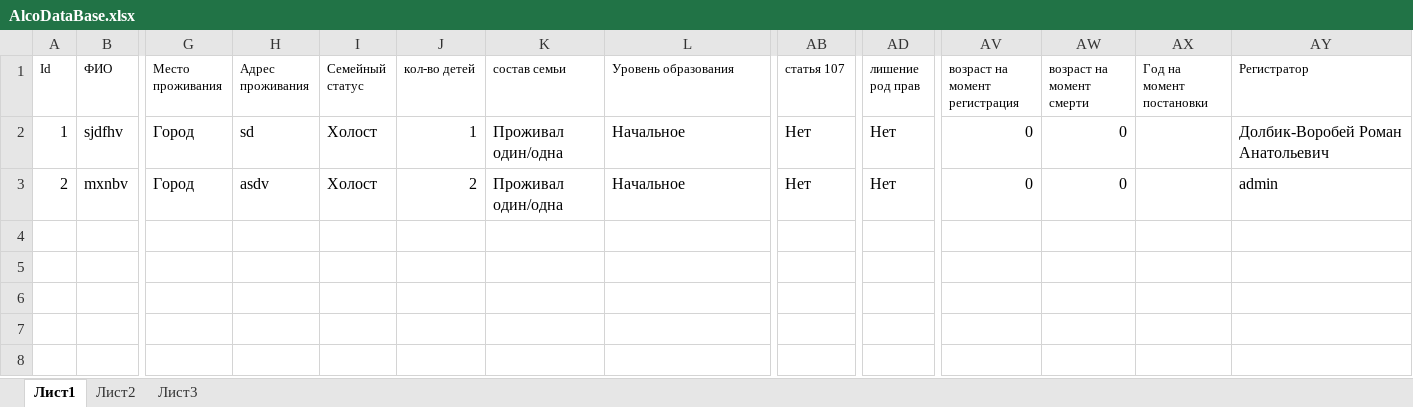
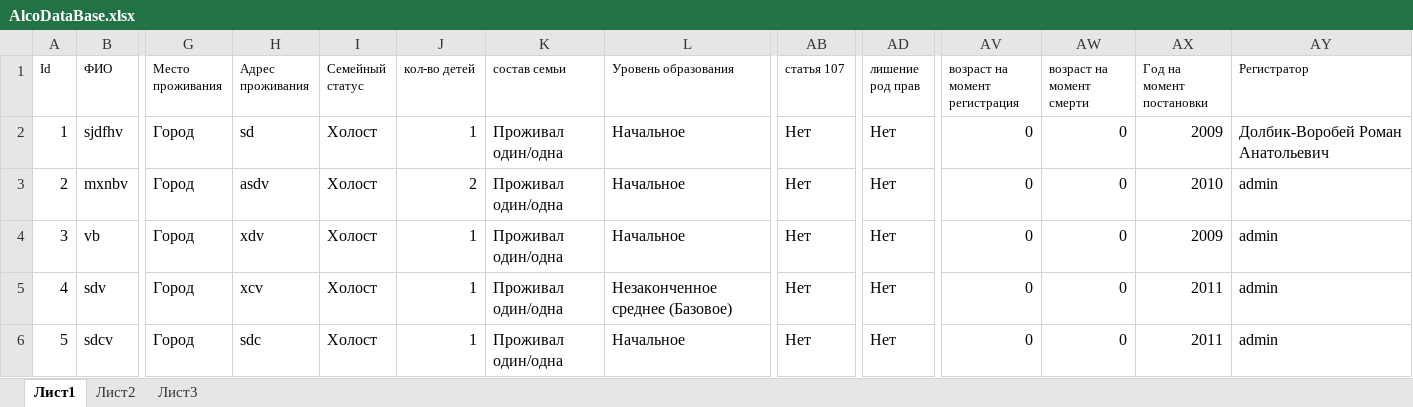
Before and after one commit to Blasius88/HelaMedical-Excel_, an Excel workbook: HelaMedical/File/AlcoDataBase.xlsx, sheet Лист1, drawn as a sheet; only a part is shown, gaps mark what is left out; values as stored, in another font and other column widths than the file's, no borders; rows hold the shown columns only; the diff names each change by its address in the sheet, - before the commit and + after, or states it on an @@ line.

```diff
--- a/HelaMedical/File/AlcoDataBase.xlsx (sheet Лист1)
+++ b/HelaMedical/File/AlcoDataBase.xlsx (sheet Лист1)
-AX2 (Год на момент постановки): (empty)
+AX2 (Год на момент постановки): 2009
-AX3 (Год на момент постановки): (empty)
+AX3 (Год на момент постановки): 2010
+row 4: 3 | vb | Город | xdv | Холост | 1 | Проживал один/одна | Начальное | Нет | Нет | 0 | 0 | 2009 | admin
+row 5: 4 | sdv | Город | xcv | Холост | 1 | Проживал один/одна | Незаконченное среднее (Базовое) | Нет | Нет | 0 | 0 | 2011 | admin
+row 6: 5 | sdcv | Город | sdc | Холост | 1 | Проживал один/одна | Начальное | Нет | Нет | 0 | 0 | 2011 | admin
```
Also changed, not shown: HelaMedical/File/AlcoDataBaseByDate.xlsx, HelaMedical/File/AlcoReport.xlsx, 21 other files.
